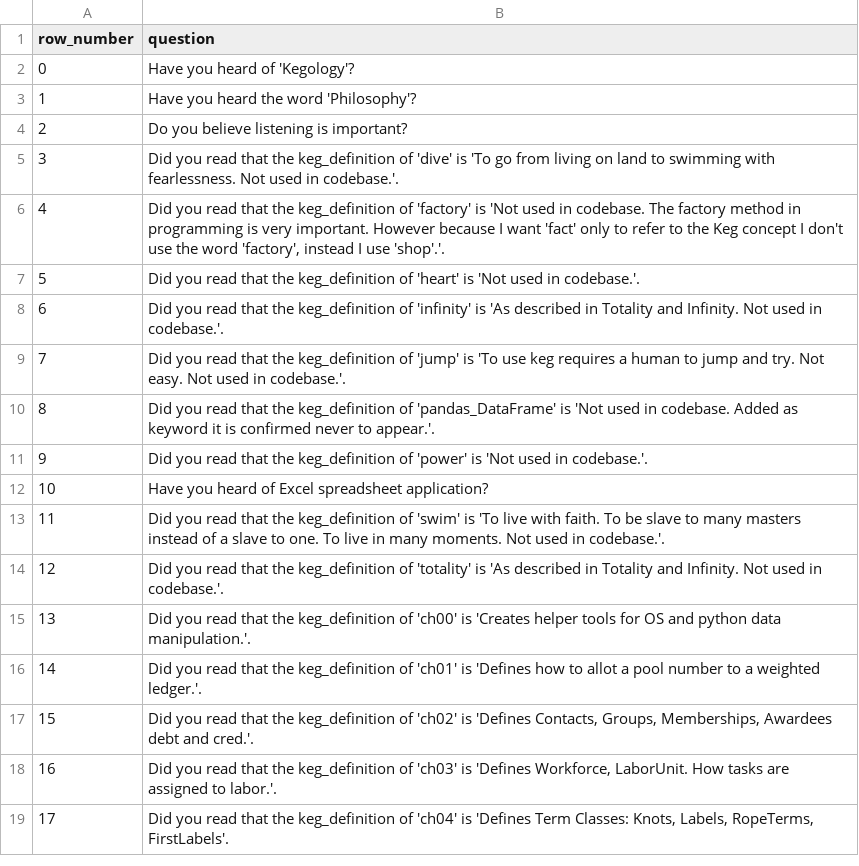
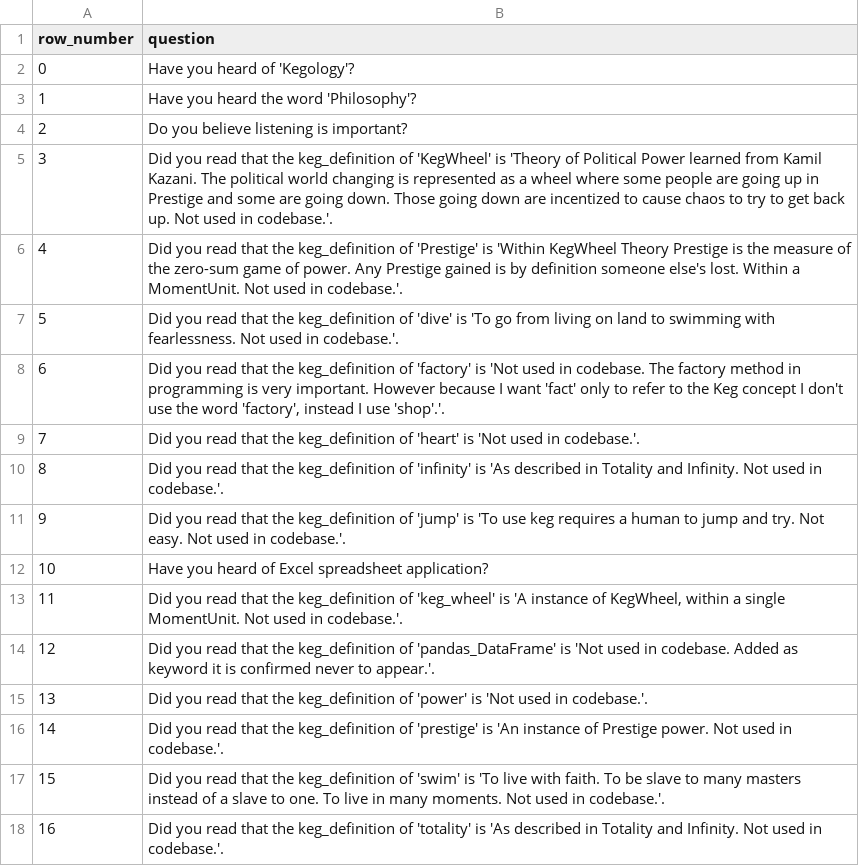
Before and after one commit to jschalk/jaar, a CSV file: src/ch99_glossary/derived/keg_exam_questions.csv, drawn as a sheet; only a part is shown; the shorter side is filled out with more unchanged rows; addresses are those after the commit; the diff names each change by its address in the sheet, - before the commit and + after, or states it on an @@ line.

```diff
--- a/src/ch99_glossary/derived/keg_exam_questions.csv
+++ b/src/ch99_glossary/derived/keg_exam_questions.csv
+row 5: 3 | Did you read that the keg_definition of 'KegWheel' is 'Theory of Political Power learned from Kamil Kazani. The political world changing is represented as a wheel where some people are going up in Prestige and some are going down. Those going down are incentized to cause chaos to try to get back up. Not used in codebase.'.
+row 6: 4 | Did you read that the keg_definition of 'Prestige' is 'Within KegWheel Theory Prestige is the measure of the zero-sum game of power. Any Prestige gained is by definition someone else's lost. Within a MomentUnit. Not used in codebase.'.
@@ column A (row_number) renumbered from row 7 down @@
+row 12: 10 | Have you heard of Excel spreadsheet application?
+row 13: 11 | Did you read that the keg_definition of 'keg_wheel' is 'A instance of KegWheel, within a single MomentUnit. Not used in codebase.'.
-B16 (question): Have you heard of Excel spreadsheet application?
+B16 (question): Did you read that the keg_definition of 'prestige' is 'An instance of Prestige power. Not used in codebase.'.
```
Also changed, not shown: 7 other files.
